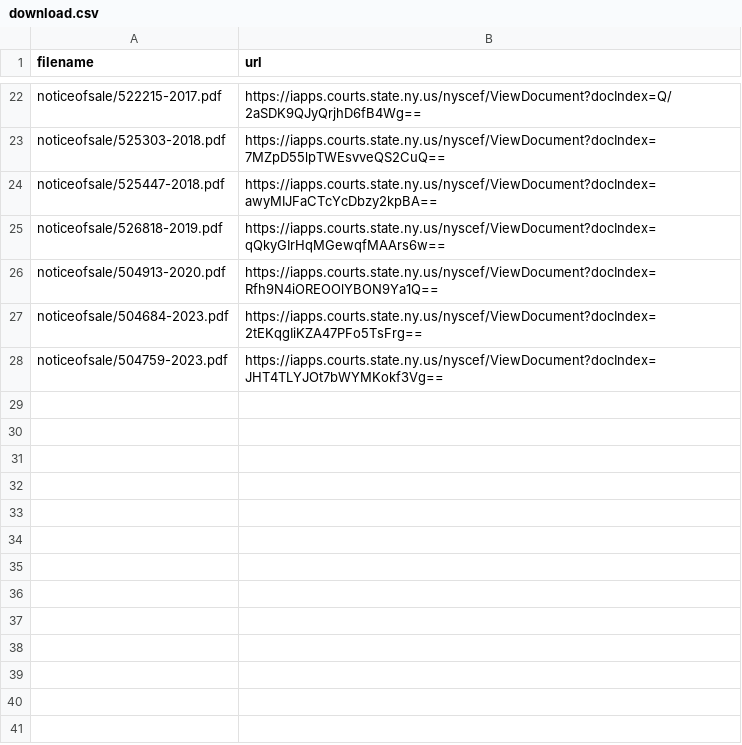
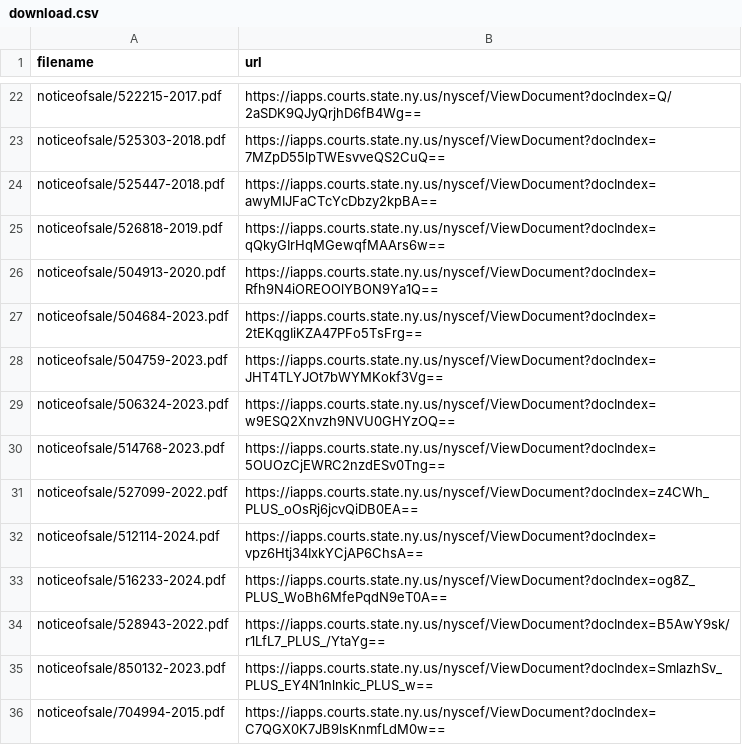
Before and after one commit to ivoytov/forqloz, a CSV file: web/foreclosures/download.csv, drawn as a sheet; only a part is shown, gaps mark what is left out.

```diff
--- a/web/foreclosures/download.csv
+++ b/web/foreclosures/download.csv
@@ -28 +28,9 @@ noticeofsale/504684-2023.pdf,https://iapps.courts.state.ny.us/nyscef/ViewDocumen
 noticeofsale/504759-2023.pdf,https://iapps.courts.state.ny.us/nyscef/ViewDocument?docIndex=JHT4TLYJOt7bWYMKokf3Vg==
+noticeofsale/506324-2023.pdf,https://iapps.courts.state.ny.us/nyscef/ViewDocument?docIndex=w9ESQ2Xnvzh9NVU0GHYzOQ==
+noticeofsale/514768-2023.pdf,https://iapps.courts.state.ny.us/nyscef/ViewDocument?docIndex=5OUOzCjEWRC2nzdESv0Tng==
+noticeofsale/527099-2022.pdf,https://iapps.courts.state.ny.us/nyscef/ViewDocument?docIndex=z4CWh_PLUS_oOsRj6jcvQiDB0EA==
+noticeofsale/512114-2024.pdf,https://iapps.courts.state.ny.us/nyscef/ViewDocument?docIndex=vpz6Htj34IxkYCjAP6ChsA==
+noticeofsale/516233-2024.pdf,https://iapps.courts.state.ny.us/nyscef/ViewDocument?docIndex=og8Z_PLUS_WoBh6MfePqdN9eT0A==
+noticeofsale/528943-2022.pdf,https://iapps.courts.state.ny.us/nyscef/ViewDocument?docIndex=B5AwY9sk/r1LfL7_PLUS_/YtaYg==
+noticeofsale/850132-2023.pdf,https://iapps.courts.state.ny.us/nyscef/ViewDocument?docIndex=SmlazhSv_PLUS_EY4N1nlnkic_PLUS_w==
+noticeofsale/704994-2015.pdf,https://iapps.courts.state.ny.us/nyscef/ViewDocument?docIndex=C7QGX0K7JB9lsKnmfLdM0w==
```
Also changed, not shown: 13 other files.
